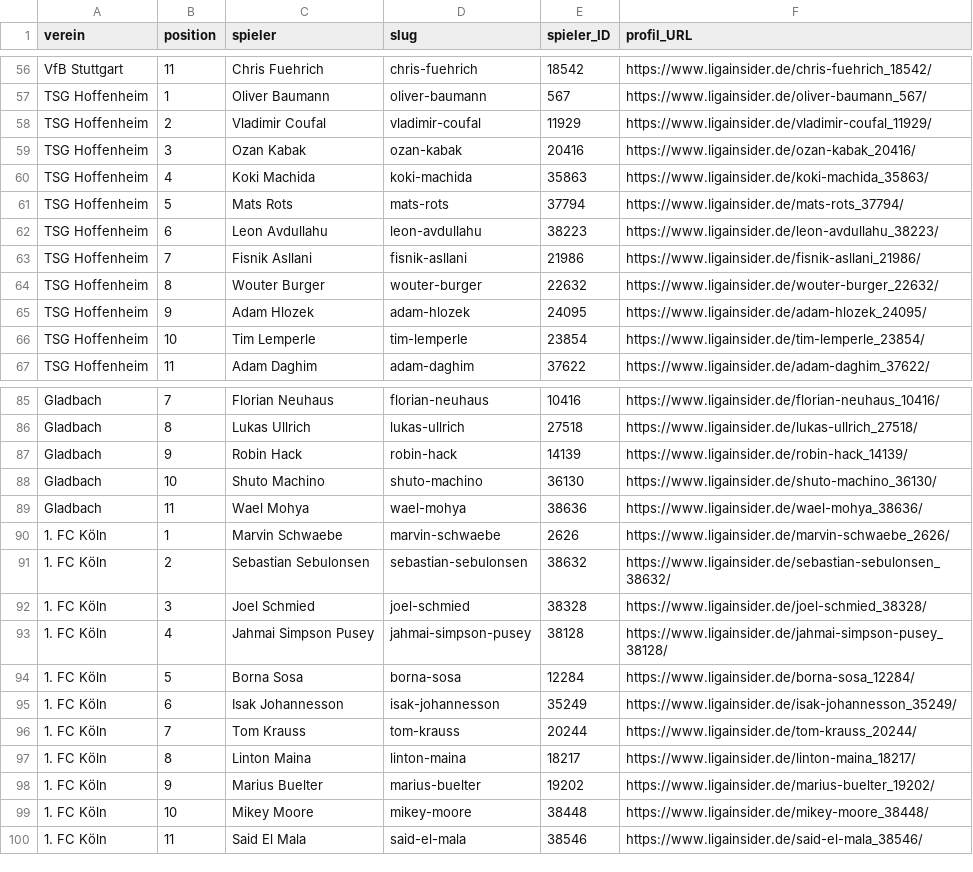
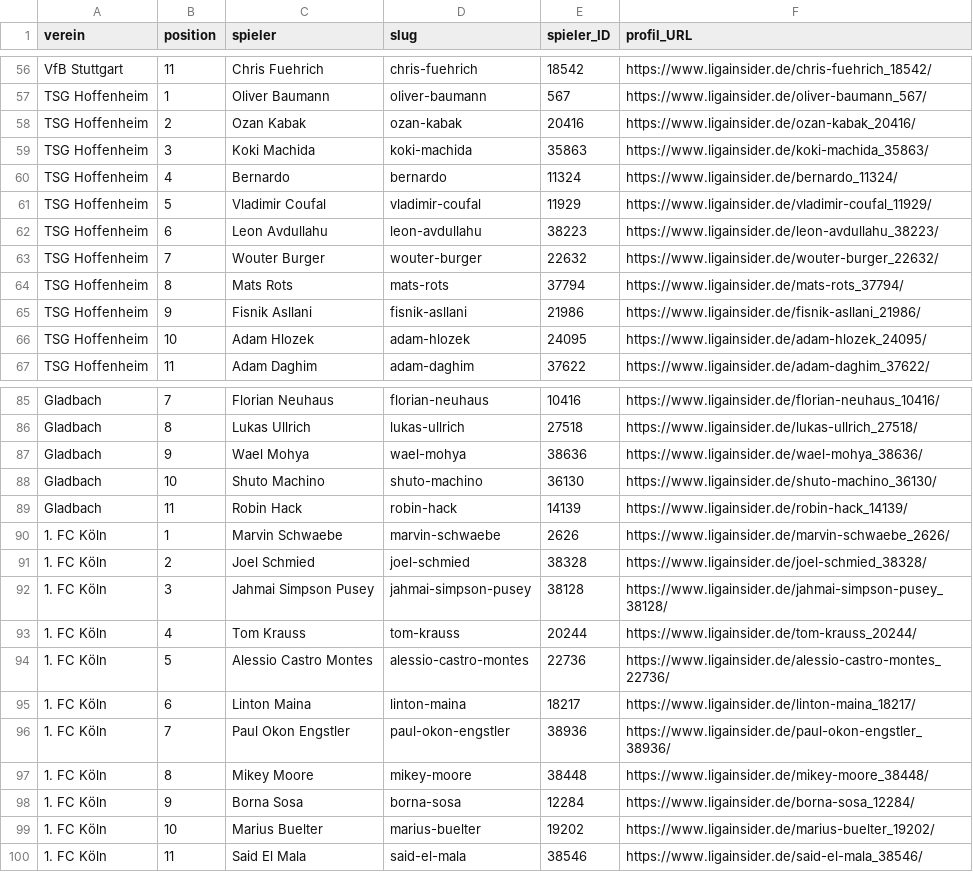
Before and after one commit to robb1302/kickbase-ai, a CSV file: data/matchday/bundesliga_startelf.csv, drawn as a sheet; only a part is shown, gaps mark what is left out; the diff covers the shown part only.

```diff
--- a/data/matchday/bundesliga_startelf.csv
+++ b/data/matchday/bundesliga_startelf.csv
@@ -57,11 +57,11 @@ VfB Stuttgart;11;Chris Fuehrich;chris-fuehrich;18542;https://www.ligainsider.de/
 TSG Hoffenheim;1;Oliver Baumann;oliver-baumann;567;https://www.ligainsider.de/oliver-baumann_567/
-TSG Hoffenheim;2;Vladimir Coufal;vladimir-coufal;11929;https://www.ligainsider.de/vladimir-coufal_11929/
-TSG Hoffenheim;3;Ozan Kabak;ozan-kabak;20416;https://www.ligainsider.de/ozan-kabak_20416/
-TSG Hoffenheim;4;Koki Machida;koki-machida;35863;https://www.ligainsider.de/koki-machida_35863/
-TSG Hoffenheim;5;Mats Rots;mats-rots;37794;https://www.ligainsider.de/mats-rots_37794/
+TSG Hoffenheim;2;Ozan Kabak;ozan-kabak;20416;https://www.ligainsider.de/ozan-kabak_20416/
+TSG Hoffenheim;3;Koki Machida;koki-machida;35863;https://www.ligainsider.de/koki-machida_35863/
+TSG Hoffenheim;4;Bernardo;bernardo;11324;https://www.ligainsider.de/bernardo_11324/
+TSG Hoffenheim;5;Vladimir Coufal;vladimir-coufal;11929;https://www.ligainsider.de/vladimir-coufal_11929/
 TSG Hoffenheim;6;Leon Avdullahu;leon-avdullahu;38223;https://www.ligainsider.de/leon-avdullahu_38223/
-TSG Hoffenheim;7;Fisnik Asllani;fisnik-asllani;21986;https://www.ligainsider.de/fisnik-asllani_21986/
-TSG Hoffenheim;8;Wouter Burger;wouter-burger;22632;https://www.ligainsider.de/wouter-burger_22632/
-TSG Hoffenheim;9;Adam Hlozek;adam-hlozek;24095;https://www.ligainsider.de/adam-hlozek_24095/
-TSG Hoffenheim;10;Tim Lemperle;tim-lemperle;23854;https://www.ligainsider.de/tim-lemperle_23854/
+TSG Hoffenheim;7;Wouter Burger;wouter-burger;22632;https://www.ligainsider.de/wouter-burger_22632/
+TSG Hoffenheim;8;Mats Rots;mats-rots;37794;https://www.ligainsider.de/mats-rots_37794/
+TSG Hoffenheim;9;Fisnik Asllani;fisnik-asllani;21986;https://www.ligainsider.de/fisnik-asllani_21986/
+TSG Hoffenheim;10;Adam Hlozek;adam-hlozek;24095;https://www.ligainsider.de/adam-hlozek_24095/
 TSG Hoffenheim;11;Adam Daghim;adam-daghim;37622;https://www.ligainsider.de/adam-daghim_37622/
@@ -86,15 +86,15 @@ Gladbach;7;Florian Neuhaus;florian-neuhaus;10416;https://www.ligainsider.de/flor
 Gladbach;8;Lukas Ullrich;lukas-ullrich;27518;https://www.ligainsider.de/lukas-ullrich_27518/
-Gladbach;9;Robin Hack;robin-hack;14139;https://www.ligainsider.de/robin-hack_14139/
+Gladbach;9;Wael Mohya;wael-mohya;38636;https://www.ligainsider.de/wael-mohya_38636/
 Gladbach;10;Shuto Machino;shuto-machino;36130;https://www.ligainsider.de/shuto-machino_36130/
-Gladbach;11;Wael Mohya;wael-mohya;38636;https://www.ligainsider.de/wael-mohya_38636/
+Gladbach;11;Robin Hack;robin-hack;14139;https://www.ligainsider.de/robin-hack_14139/
 1. FC Köln;1;Marvin Schwaebe;marvin-schwaebe;2626;https://www.ligainsider.de/marvin-schwaebe_2626/
-1. FC Köln;2;Sebastian Sebulonsen;sebastian-sebulonsen;38632;https://www.ligainsider.de/sebastian-sebulonsen_38632/
-1. FC Köln;3;Joel Schmied;joel-schmied;38328;https://www.ligainsider.de/joel-schmied_38328/
-1. FC Köln;4;Jahmai Simpson Pusey;jahmai-simpson-pusey;38128;https://www.ligainsider.de/jahmai-simpson-pusey_38128/
-1. FC Köln;5;Borna Sosa;borna-sosa;12284;https://www.ligainsider.de/borna-sosa_12284/
-1. FC Köln;6;Isak Johannesson;isak-johannesson;35249;https://www.ligainsider.de/isak-johannesson_35249/
-1. FC Köln;7;Tom Krauss;tom-krauss;20244;https://www.ligainsider.de/tom-krauss_20244/
-1. FC Köln;8;Linton Maina;linton-maina;18217;https://www.ligainsider.de/linton-maina_18217/
-1. FC Köln;9;Marius Buelter;marius-buelter;19202;https://www.ligainsider.de/marius-buelter_19202/
-1. FC Köln;10;Mikey Moore;mikey-moore;38448;https://www.ligainsider.de/mikey-moore_38448/
+1. FC Köln;2;Joel Schmied;joel-schmied;38328;https://www.ligainsider.de/joel-schmied_38328/
+1. FC Köln;3;Jahmai Simpson Pusey;jahmai-simpson-pusey;38128;https://www.ligainsider.de/jahmai-simpson-pusey_38128/
+1. FC Köln;4;Tom Krauss;tom-krauss;20244;https://www.ligainsider.de/tom-krauss_20244/
+1. FC Köln;5;Alessio Castro Montes;alessio-castro-montes;22736;https://www.ligainsider.de/alessio-castro-montes_22736/
+1. FC Köln;6;Linton Maina;linton-maina;18217;https://www.ligainsider.de/linton-maina_18217/
+1. FC Köln;7;Paul Okon Engstler;paul-okon-engstler;38936;https://www.ligainsider.de/paul-okon-engstler_38936/
+1. FC Köln;8;Mikey Moore;mikey-moore;38448;https://www.ligainsider.de/mikey-moore_38448/
+1. FC Köln;9;Borna Sosa;borna-sosa;12284;https://www.ligainsider.de/borna-sosa_12284/
+1. FC Köln;10;Marius Buelter;marius-buelter;19202;https://www.ligainsider.de/marius-buelter_19202/
 1. FC Köln;11;Said El Mala;said-el-mala;38546;https://www.ligainsider.de/said-el-mala_38546/
```
Also changed, not shown: 3 added rows, 3 removed rows and 1 edited cell elsewhere in this file, data/final/final.csv, data/matchday/bundesliga_alternativen.csv.
